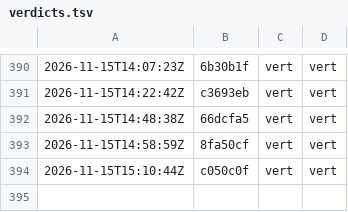
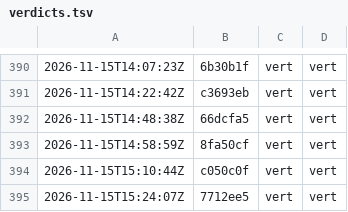
Before and after one commit to g-pliberal/retraitecomptenotionelle, a TSV file: .github/verdicts.tsv, drawn as a sheet; only a part is shown, gaps mark what is left out; the diff names each change by its address in the sheet, - before the commit and + after, or states it on an @@ line.

```diff
--- a/.github/verdicts.tsv
+++ b/.github/verdicts.tsv
+row 395: 2026-11-15T15:24:07Z | 7712ee5 | vert | vert
```
Also changed, not shown: 1 other file.
